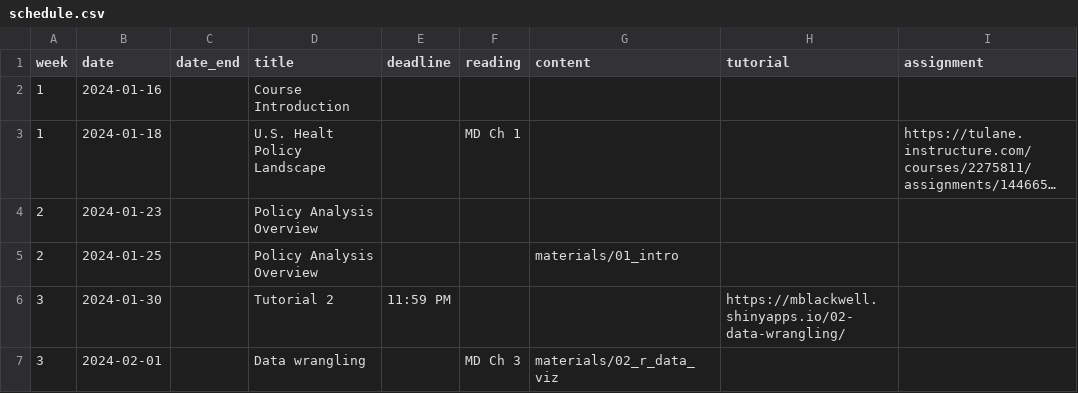
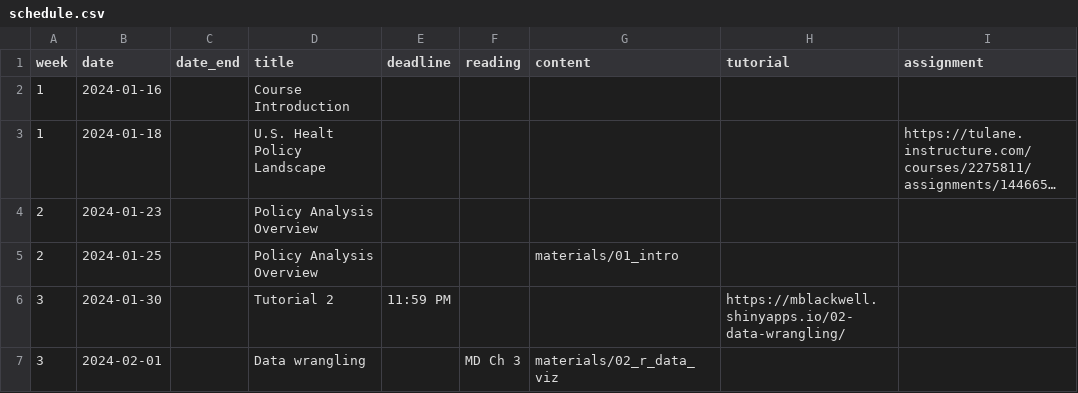
Before and after one commit to k-callison/hpam7660-sp24, a CSV file: data/schedule.csv, drawn as a sheet; only a part is shown; long unchanged cells end in …; the diff names each change by its address in the sheet, - before the commit and + after, or states it on an @@ line.

Commit message:
Update schedule.csv

```diff
--- a/data/schedule.csv
+++ b/data/schedule.csv
-F3 (reading): MD Ch 1
+F3 (reading): (empty)
```
